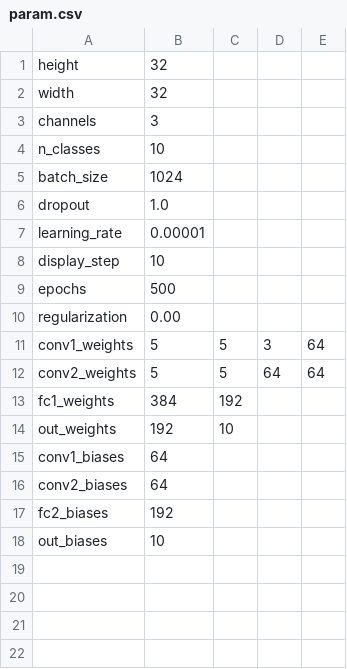
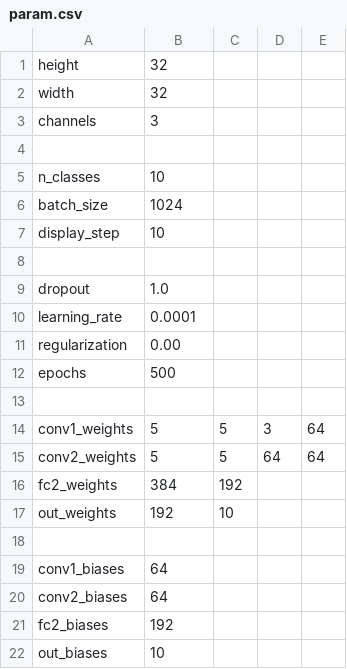
Before and after one commit to davisliang/adversarial, a CSV file: data/param.csv, drawn as a sheet.

```diff
--- a/data/param.csv
+++ b/data/param.csv
@@ -3,13 +3,17 @@ width,32
 channels,3
+
 n_classes,10
 batch_size,1024
+display_step,10
+
 dropout,1.0
-learning_rate,0.00001
-display_step,10
+learning_rate,0.0001
+regularization,0.00
 epochs,500
-regularization,0.00
+
 "conv1_weights",5,5,3,64
 "conv2_weights",5,5,64,64
-"fc1_weights",384,192
+"fc2_weights",384,192
 "out_weights",192,10
+
 "conv1_biases",64
```
Also changed, not shown: 10 other files.
